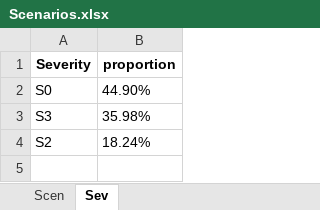
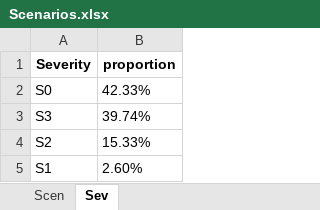
Before and after one commit to Kam1el/My_graduate_work, an Excel workbook: Scenarios.xlsx, sheet Sev, drawn as a sheet; values as stored, in another font and other column widths than the file's, no borders; the diff names each change by its address in the sheet, - before the commit and + after, or states it on an @@ line.

```diff
--- a/Scenarios.xlsx (sheet Sev)
+++ b/Scenarios.xlsx (sheet Sev)
-B2 (proportion): 44.90%
+B2 (proportion): 42.33%
-B3 (proportion): 35.98%
+B3 (proportion): 39.74%
-B4 (proportion): 18.24%
+B4 (proportion): 15.33%
+row 5: S1 | 2.60%
```
Also changed, not shown: sheet Scen, P_A_B.xlsx, 9 other files.
